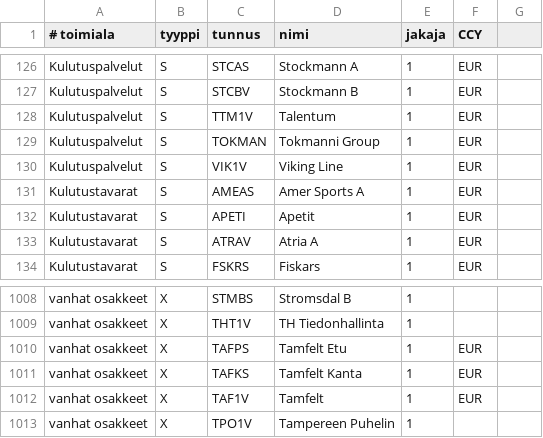
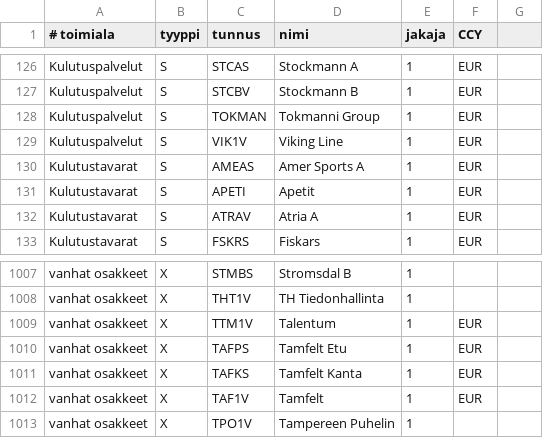
Before and after one commit to skarna1/javaportfolio, a CSV file: etc/tunnukset.csv, drawn as a sheet; only a part is shown, gaps mark what is left out.

```diff
--- a/etc/tunnukset.csv
+++ b/etc/tunnukset.csv
@@ -127,3 +127,2 @@ Kulutuspalvelut ; S ; STCAS ; Stockmann A ; 1 ; EUR
 Kulutuspalvelut ; S ; STCBV ; Stockmann B ; 1 ; EUR
-Kulutuspalvelut ; S ; TTM1V ; Talentum ; 1 ; EUR
 Kulutuspalvelut ; S ; TOKMAN ; Tokmanni Group ; 1 ; EUR
@@ -1009,2 +1008,3 @@ vanhat osakkeet ; X ; STMBS ; Stromsdal B ; 1
 vanhat osakkeet ; X ; THT1V ; TH Tiedonhallinta ; 1
+vanhat osakkeet ; X ; TTM1V ; Talentum ; 1 ; EUR
 vanhat osakkeet ; X ; TAFPS ; Tamfelt Etu ; 1 ; EUR
```
Also changed, not shown: 12 other files.
